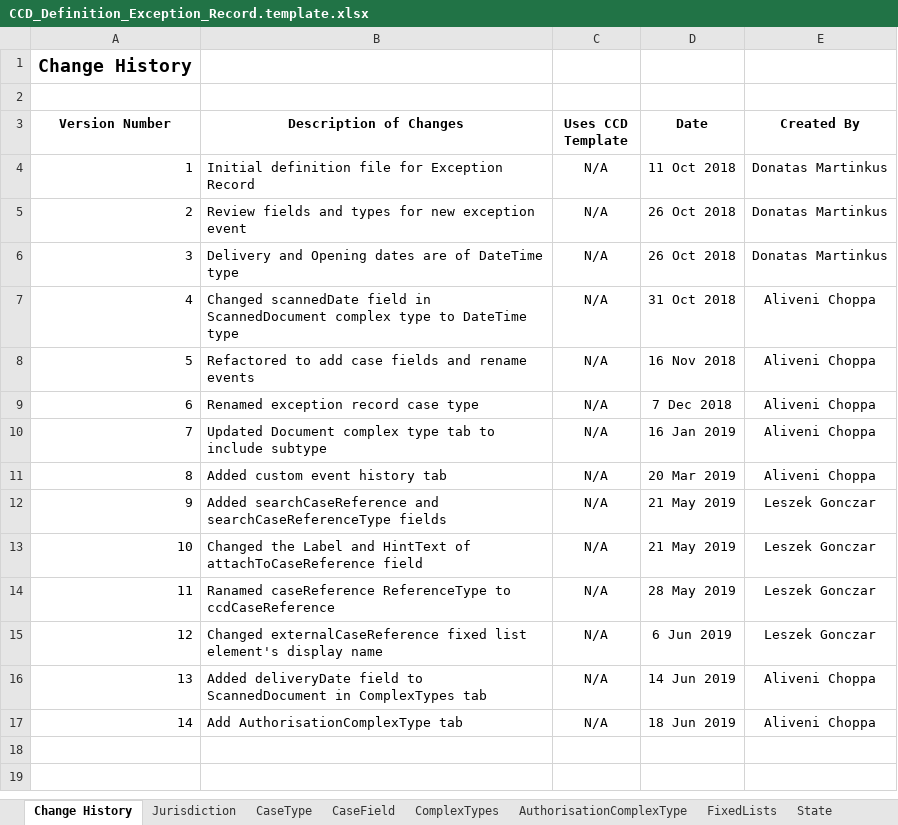
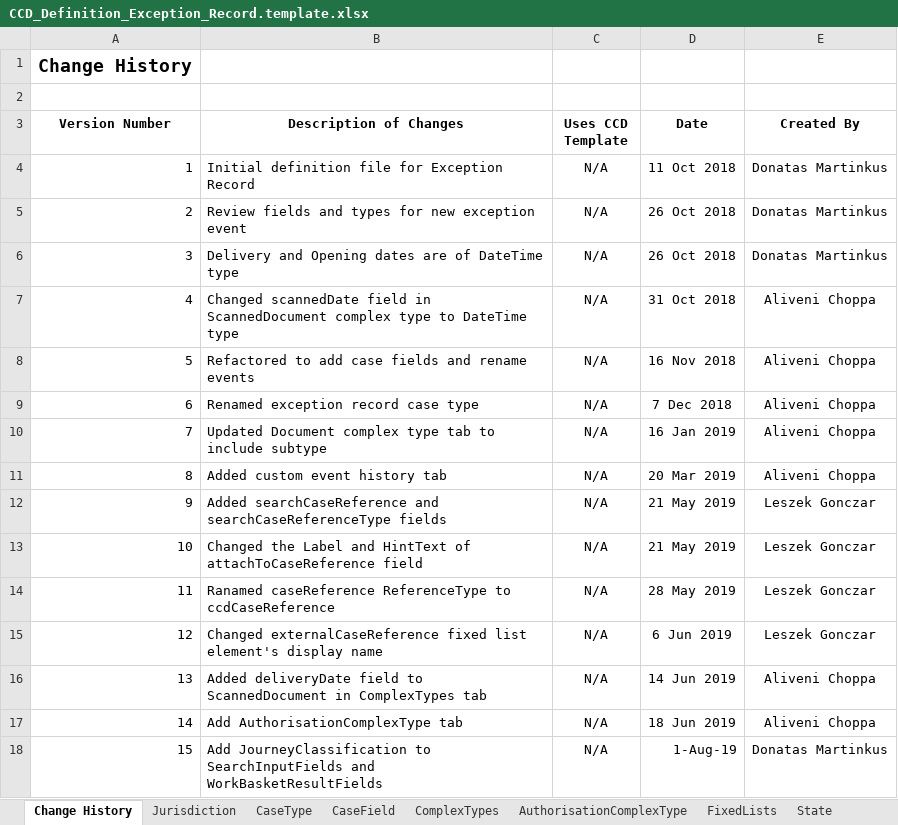
Before and after one commit to msl8r/bulk-scan-shared-infrastructure, an Excel workbook: docker/ccd-definition-import/data/CCD_Definition_Exception_Record.template.xlsx, sheet Change History, drawn as a sheet; values as stored, in another font and other column widths than the file's, no borders; the diff names each change by its address in the sheet, - before the commit and + after, or states it on an @@ line.

Commit message:
Add JourneyClassification in search input and result (#122)

```diff
--- a/docker/ccd-definition-import/data/CCD_Definition_Exception_Record.template.xlsx (sheet Change History)
+++ b/docker/ccd-definition-import/data/CCD_Definition_Exception_Record.template.xlsx (sheet Change History)
+row 18: 15 | Add JourneyClassification to SearchInputFields and WorkBasketResultFields | N/A | 1-Aug-19 | Donatas Martinkus
```
Also changed, not shown: sheet SearchInputFields, sheet WorkBasketResultFields.
